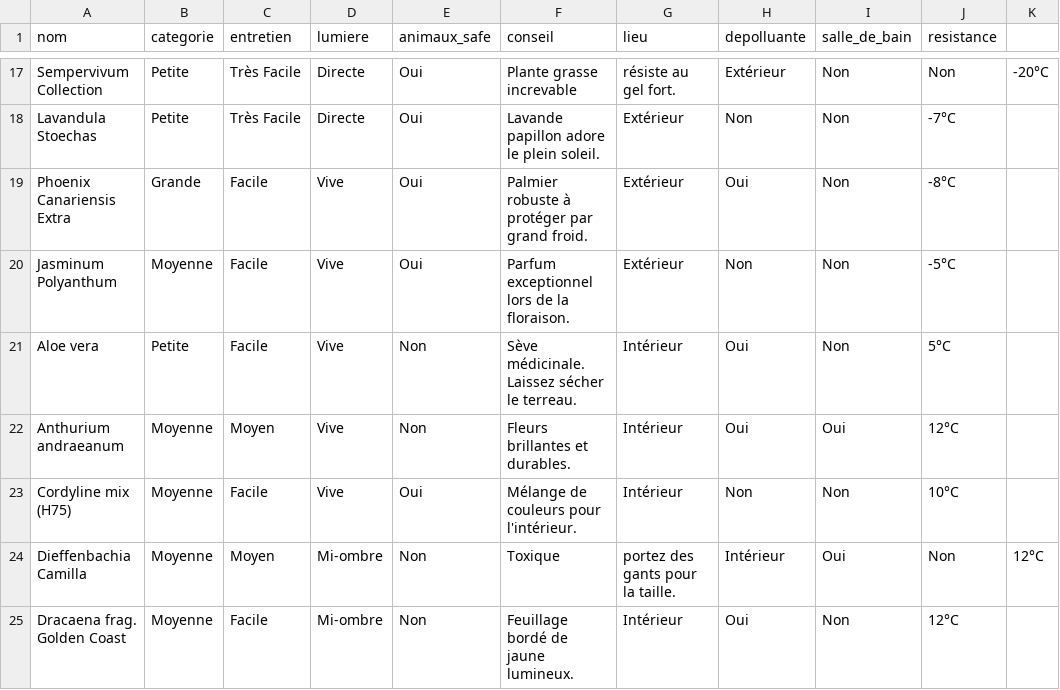
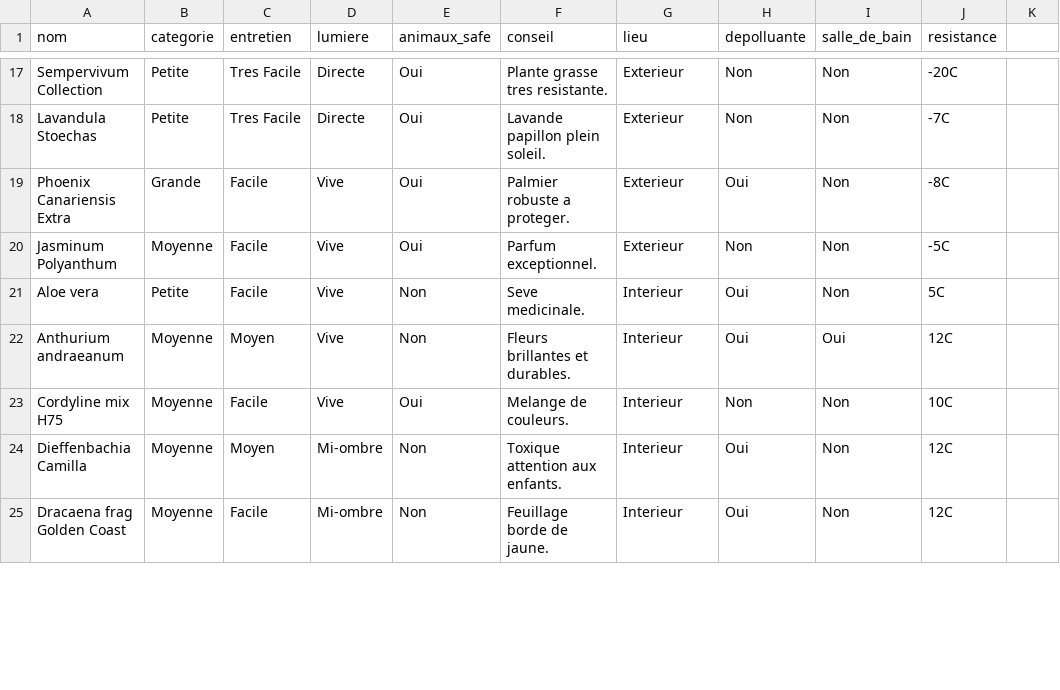
Before and after one commit to plantesad07/plantes-addict-app, a CSV file: plantes.csv, drawn as a sheet; only a part is shown, gaps mark what is left out; the diff covers the shown part only; the diff names each change by its address in the sheet, - before the commit and + after, or states it on an @@ line.

Commit message:
Update plantes.csv

```diff
--- a/plantes.csv
+++ b/plantes.csv
-C17:C18 (entretien): Très Facile
+C17:C18 (entretien): Tres Facile
-F17 (conseil): Plante grasse increvable
+F17 (conseil): Plante grasse tres resistante.
-G17 (lieu): résiste au gel fort.
+G17 (lieu): Exterieur
-H17 (depolluante): Extérieur
+H17 (depolluante): Non
-J17 (resistance): Non
+J17 (resistance): -20C
-K17: -20°C
+K17: (empty)
-F18 (conseil): Lavande papillon adore le plein soleil.
+F18 (conseil): Lavande papillon plein soleil.
-G18:G20 (lieu): Extérieur
+G18:G20 (lieu): Exterieur
-J18 (resistance): -7°C
+J18 (resistance): -7C
-F19 (conseil): Palmier robuste à protéger par grand froid.
+F19 (conseil): Palmier robuste a proteger.
-J19 (resistance): -8°C
+J19 (resistance): -8C
-F20 (conseil): Parfum exceptionnel lors de la floraison.
+F20 (conseil): Parfum exceptionnel.
-J20 (resistance): -5°C
+J20 (resistance): -5C
-F21 (conseil): Sève médicinale. Laissez sécher le terreau.
+F21 (conseil): Seve medicinale.
-G21:G23 (lieu): Intérieur
+G21:G23 (lieu): Interieur
-J21 (resistance): 5°C
+J21 (resistance): 5C
-J22 (resistance): 12°C
+J22 (resistance): 12C
-A23 (nom): Cordyline mix (H75)
+A23 (nom): Cordyline mix H75
-F23 (conseil): Mélange de couleurs pour l'intérieur.
+F23 (conseil): Melange de couleurs.
-J23 (resistance): 10°C
+J23 (resistance): 10C
-F24 (conseil): Toxique
+F24 (conseil): Toxique attention aux enfants.
-G24 (lieu): portez des gants pour la taille.
+G24 (lieu): Interieur
-H24 (depolluante): Intérieur
+H24 (depolluante): Oui
-I24 (salle_de_bain): Oui
+I24 (salle_de_bain): Non
-J24 (resistance): Non
+J24 (resistance): 12C
-K24: 12°C
+K24: (empty)
-A25 (nom): Dracaena frag. Golden Coast
+A25 (nom): Dracaena frag Golden Coast
-F25 (conseil): Feuillage bordé de jaune lumineux.
+F25 (conseil): Feuillage borde de jaune.
-G25 (lieu): Intérieur
+G25 (lieu): Interieur
-J25 (resistance): 12°C
+J25 (resistance): 12C
```
Also changed, not shown: 134 edited cells elsewhere in this file.
